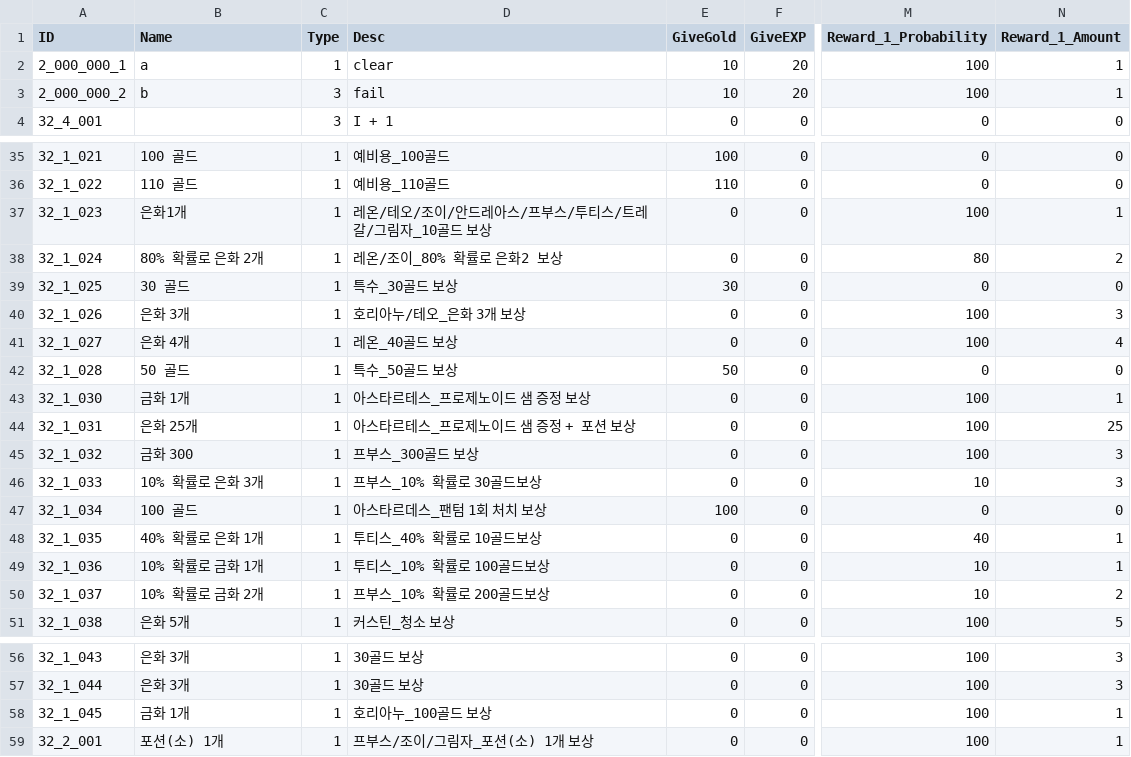
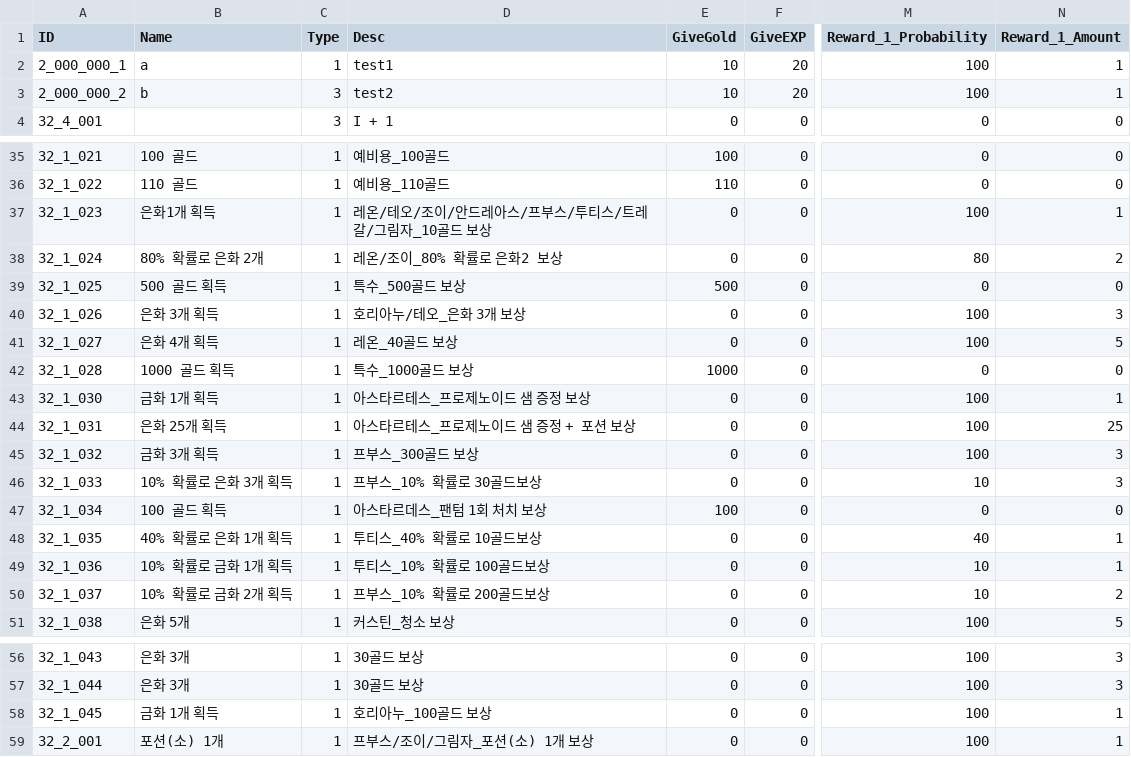
Before and after one commit to kupka05/Project_DR_KHT, a CSV file: Project_DR/Assets/Resources/Quest_Reward_Table.csv, drawn as a sheet; only a part is shown, gaps mark what is left out; the diff names each change by its address in the sheet, - before the commit and + after, or states it on an @@ line.

```diff
--- a/Project_DR/Assets/Resources/Quest_Reward_Table.csv
+++ b/Project_DR/Assets/Resources/Quest_Reward_Table.csv
-D2 (Desc): clear
+D2 (Desc): test1
-D3 (Desc): fail
+D3 (Desc): test2
-B37 (Name): 은화1개
+B37 (Name): 은화1개 획득
-B39 (Name): 30 골드
+B39 (Name): 500 골드 획득
-D39 (Desc): 특수_30골드 보상
+D39 (Desc): 특수_500골드 보상
-E39 (GiveGold): 30
+E39 (GiveGold): 500
-B40 (Name): 은화 3개
+B40 (Name): 은화 3개 획득
-B41 (Name): 은화 4개
+B41 (Name): 은화 4개 획득
-N41 (Reward_1_Amount): 4
+N41 (Reward_1_Amount): 5
-B42 (Name): 50 골드
+B42 (Name): 1000 골드 획득
-D42 (Desc): 특수_50골드 보상
+D42 (Desc): 특수_1000골드 보상
-E42 (GiveGold): 50
+E42 (GiveGold): 1000
-B43 (Name): 금화 1개
+B43 (Name): 금화 1개 획득
-B44 (Name): 은화 25개
+B44 (Name): 은화 25개 획득
-B45 (Name): 금화 300
+B45 (Name): 금화 3개 획득
-B46 (Name): 10% 확률로 은화 3개
+B46 (Name): 10% 확률로 은화 3개 획득
-B47 (Name): 100 골드
+B47 (Name): 100 골드 획득
-B48 (Name): 40% 확률로 은화 1개
+B48 (Name): 40% 확률로 은화 1개 획득
-B49 (Name): 10% 확률로 금화 1개
+B49 (Name): 10% 확률로 금화 1개 획득
-B50 (Name): 10% 확률로 금화 2개
+B50 (Name): 10% 확률로 금화 2개 획득
-B58 (Name): 금화 1개
+B58 (Name): 금화 1개 획득
```
Also changed, not shown: Project_DR/Assets/Resources/Quest_Table.csv, Project_DR/Assets/Resources/SkillEffect_Table.csv, 24 other files.
